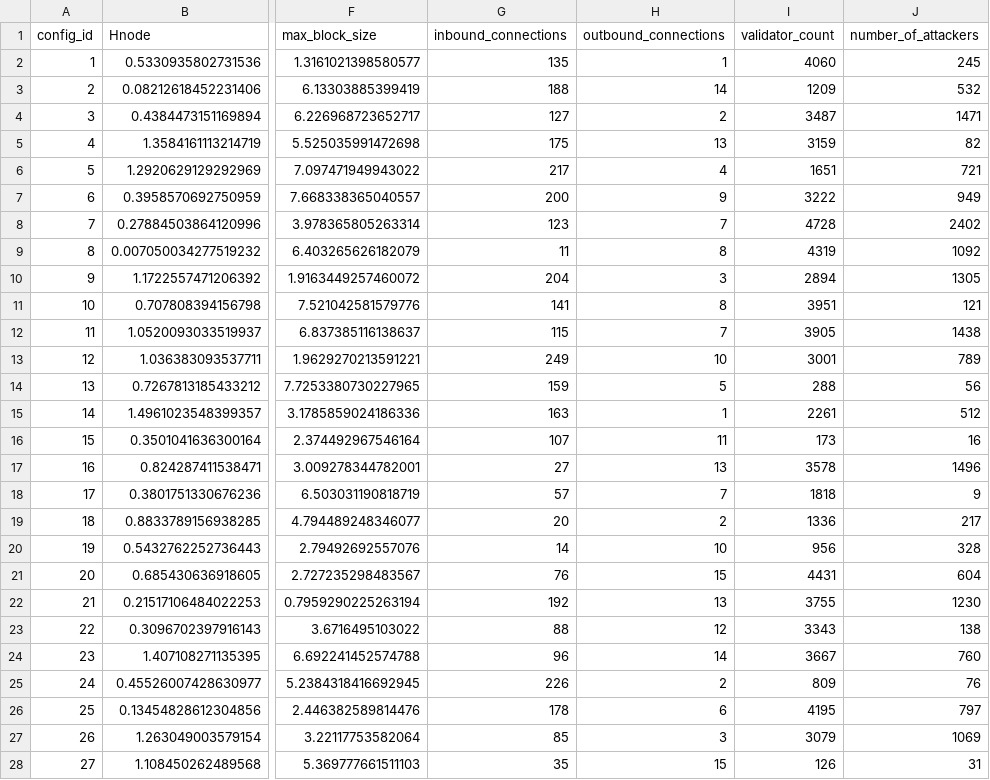
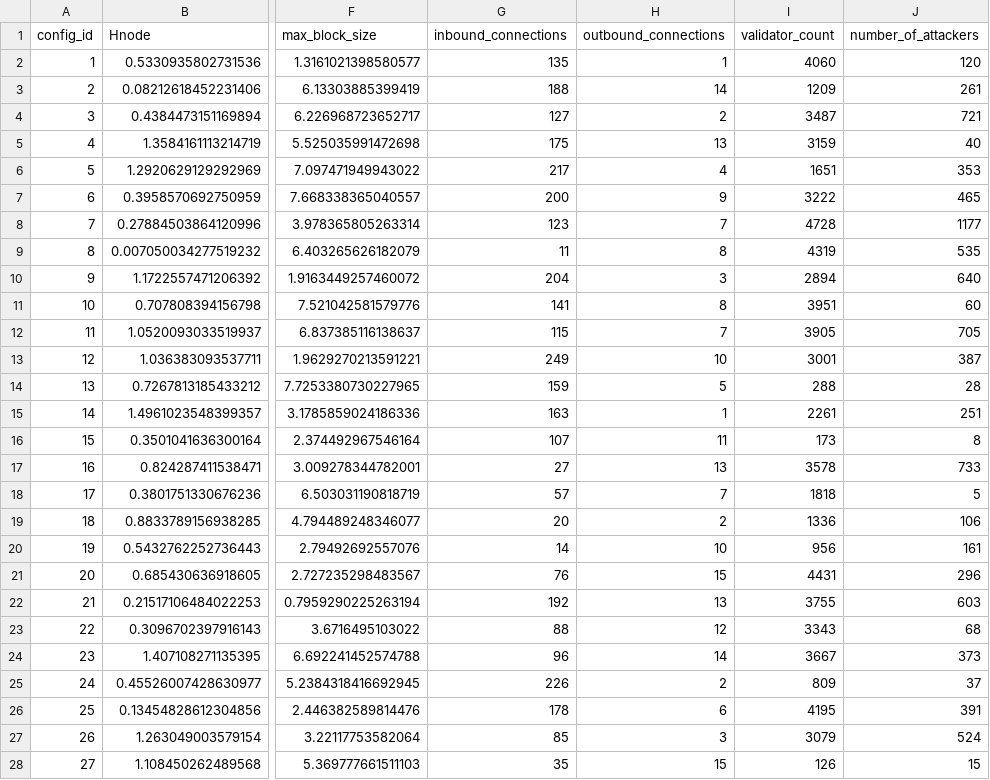
Before and after one commit to baolanlequang/blockchain-sim-tse-2026, a CSV file: trilemma/org.palladiosimulator.blockchainsystems.trilemma/optimized_deterministic_lhs_configurations.csv, drawn as a sheet; only a part is shown, gaps mark what is left out; the diff covers the shown part only; the diff names each change by its address in the sheet, - before the commit and + after, or states it on an @@ line.

Commit message:
Add files via upload
Revised configuration of parameters

```diff
--- a/trilemma/org.palladiosimulator.blockchainsystems.trilemma/optimized_deterministic_lhs_configurations.csv
+++ b/trilemma/org.palladiosimulator.blockchainsystems.trilemma/optimized_deterministic_lhs_configurations.csv
-J2 (number_of_attackers): 245
+J2 (number_of_attackers): 120
-J3 (number_of_attackers): 532
+J3 (number_of_attackers): 261
-J4 (number_of_attackers): 1471
+J4 (number_of_attackers): 721
-J5 (number_of_attackers): 82
+J5 (number_of_attackers): 40
-J6 (number_of_attackers): 721
+J6 (number_of_attackers): 353
-J7 (number_of_attackers): 949
+J7 (number_of_attackers): 465
-J8 (number_of_attackers): 2402
+J8 (number_of_attackers): 1177
-J9 (number_of_attackers): 1092
+J9 (number_of_attackers): 535
-J10 (number_of_attackers): 1305
+J10 (number_of_attackers): 640
-J11 (number_of_attackers): 121
+J11 (number_of_attackers): 60
-J12 (number_of_attackers): 1438
+J12 (number_of_attackers): 705
-J13 (number_of_attackers): 789
+J13 (number_of_attackers): 387
-J14 (number_of_attackers): 56
+J14 (number_of_attackers): 28
-J15 (number_of_attackers): 512
+J15 (number_of_attackers): 251
-J16 (number_of_attackers): 16
+J16 (number_of_attackers): 8
-J17 (number_of_attackers): 1496
+J17 (number_of_attackers): 733
-J18 (number_of_attackers): 9
+J18 (number_of_attackers): 5
-J19 (number_of_attackers): 217
+J19 (number_of_attackers): 106
-J20 (number_of_attackers): 328
+J20 (number_of_attackers): 161
-J21 (number_of_attackers): 604
+J21 (number_of_attackers): 296
-J22 (number_of_attackers): 1230
+J22 (number_of_attackers): 603
-J23 (number_of_attackers): 138
+J23 (number_of_attackers): 68
-J24 (number_of_attackers): 760
+J24 (number_of_attackers): 373
-J25 (number_of_attackers): 76
+J25 (number_of_attackers): 37
-J26 (number_of_attackers): 797
+J26 (number_of_attackers): 391
-J27 (number_of_attackers): 1069
+J27 (number_of_attackers): 524
-J28 (number_of_attackers): 31
+J28 (number_of_attackers): 15
```
Also changed, not shown: 23 edited cells elsewhere in this file, 1 other file.
